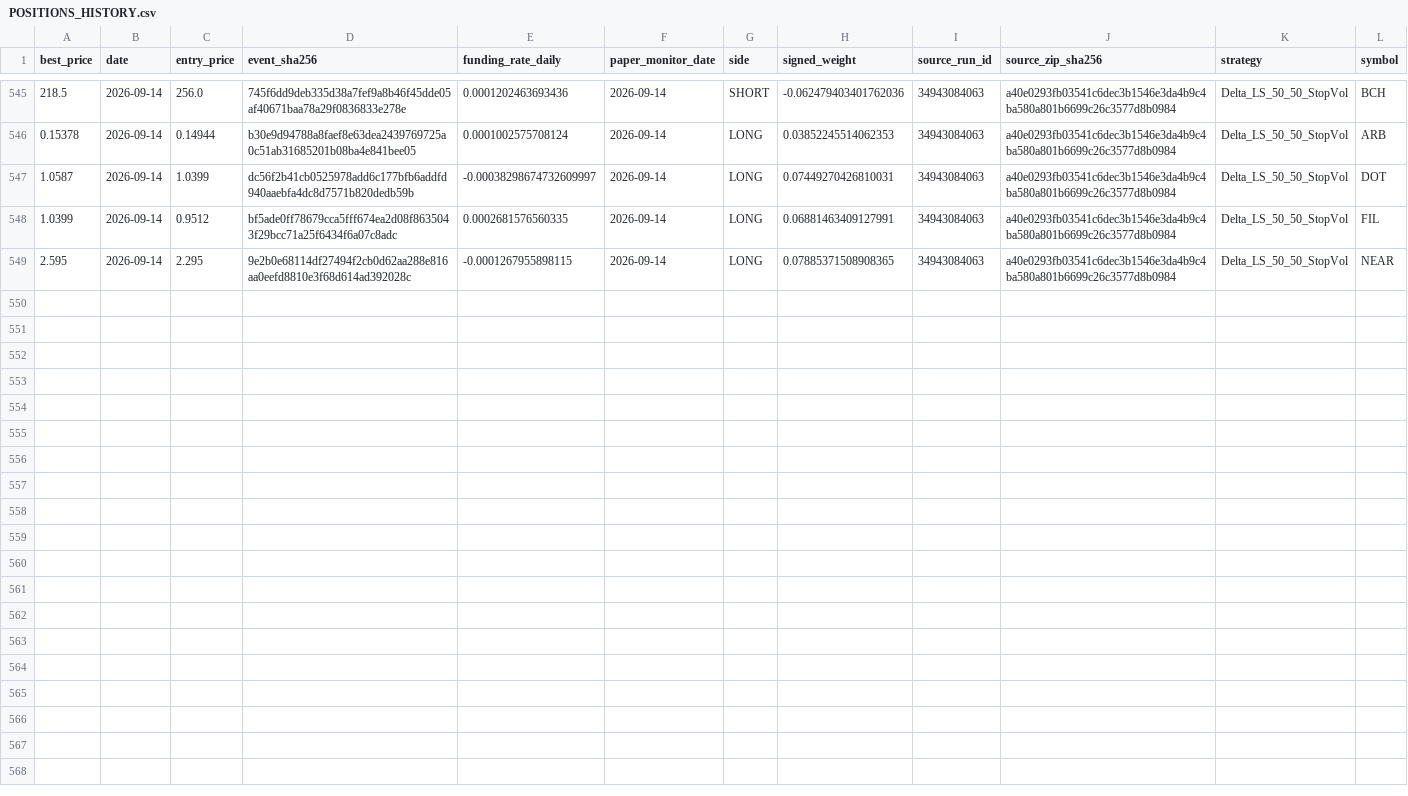
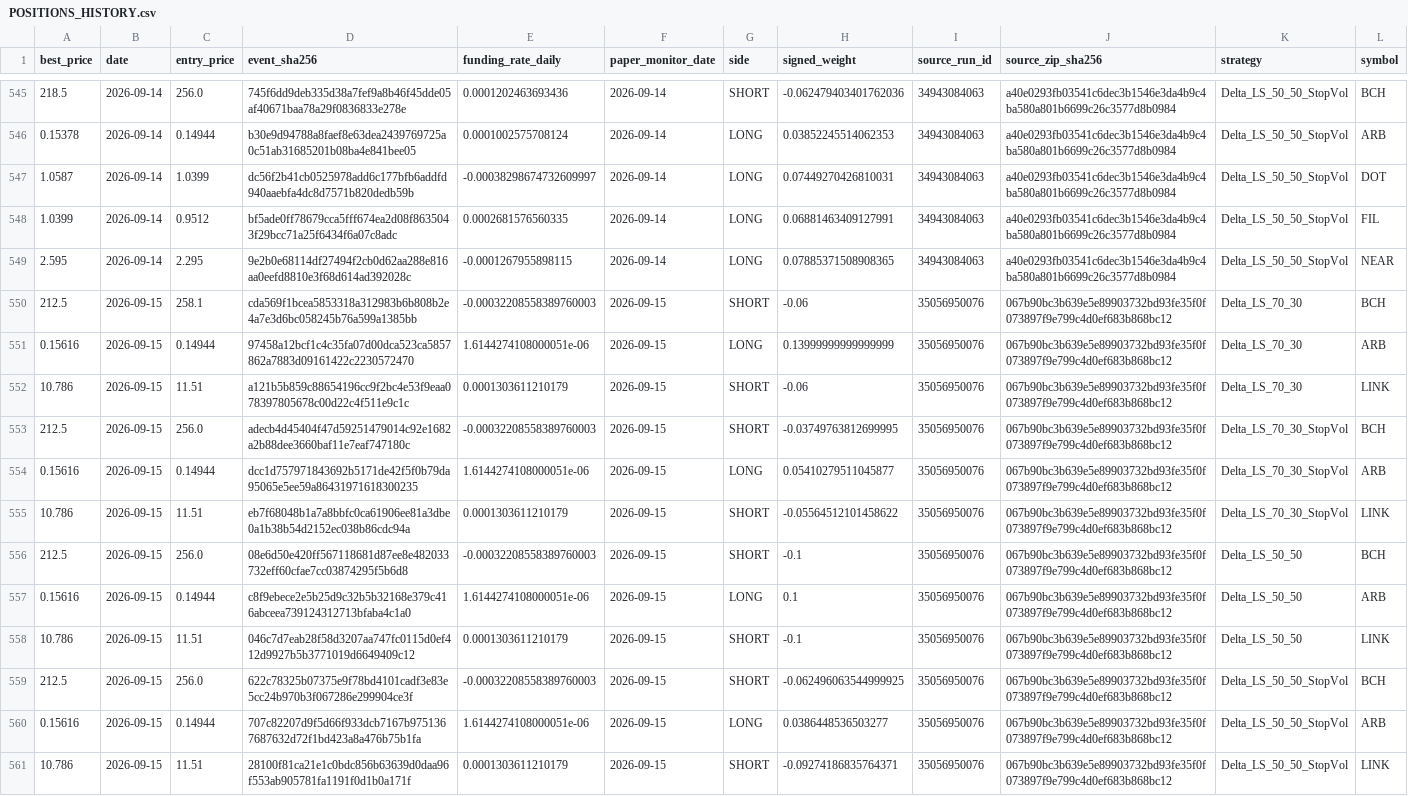
Before and after one commit to vmasardinha-coder/QRDS, a CSV file: runtime/ledgers/delta_paper_monitor/POSITIONS_HISTORY.csv, drawn as a sheet; only a part is shown, gaps mark what is left out; the diff names each change by its address in the sheet, - before the commit and + after, or states it on an @@ line.

```diff
--- a/runtime/ledgers/delta_paper_monitor/POSITIONS_HISTORY.csv
+++ b/runtime/ledgers/delta_paper_monitor/POSITIONS_HISTORY.csv
+row 550: 212.5 | 2026-09-15 | 258.1 | cda569f1bcea5853318a312983b6b808b2e4a7e3d6bc058245b76a599a1385bb | -0.00032208558389760003 | 2026-09-15 | SHORT | -0.06 | 35056950076 | 067b90bc3b639e5e89903732bd93fe35f0f073897f9e799c4d0ef683b868bc12 | Delta_LS_70_30 | BCH
+row 551: 0.15616 | 2026-09-15 | 0.14944 | 97458a12bcf1c4c35fa07d00dca523ca5857862a7883d09161422c2230572470 | 1.6144274108000051e-06 | 2026-09-15 | LONG | 0.13999999999999999 | 35056950076 | 067b90bc3b639e5e89903732bd93fe35f0f073897f9e799c4d0ef683b868bc12 | Delta_LS_70_30 | ARB
+row 552: 10.786 | 2026-09-15 | 11.51 | a121b5b859c88654196cc9f2bc4e53f9eaa078397805678c00d22c4f511e9c1c | 0.0001303611210179 | 2026-09-15 | SHORT | -0.06 | 35056950076 | 067b90bc3b639e5e89903732bd93fe35f0f073897f9e799c4d0ef683b868bc12 | Delta_LS_70_30 | LINK
+row 553: 212.5 | 2026-09-15 | 256.0 | adecb4d45404f47d59251479014c92e1682a2b88dee3660baf11e7eaf747180c | -0.00032208558389760003 | 2026-09-15 | SHORT | -0.03749763812699995 | 35056950076 | 067b90bc3b639e5e89903732bd93fe35f0f073897f9e799c4d0ef683b868bc12 | Delta_LS_70_30_StopVol | BCH
+row 554: 0.15616 | 2026-09-15 | 0.14944 | dcc1d757971843692b5171de42f5f0b79da95065e5ee59a86431971618300235 | 1.6144274108000051e-06 | 2026-09-15 | LONG | 0.05410279511045877 | 35056950076 | 067b90bc3b639e5e89903732bd93fe35f0f073897f9e799c4d0ef683b868bc12 | Delta_LS_70_30_StopVol | ARB
+row 555: 10.786 | 2026-09-15 | 11.51 | eb7f68048b1a7a8bbfc0ca61906ee81a3dbe0a1b38b54d2152ec038b86cdc94a | 0.0001303611210179 | 2026-09-15 | SHORT | -0.05564512101458622 | 35056950076 | 067b90bc3b639e5e89903732bd93fe35f0f073897f9e799c4d0ef683b868bc12 | Delta_LS_70_30_StopVol | LINK
+row 556: 212.5 | 2026-09-15 | 256.0 | 08e6d50e420ff567118681d87ee8e482033732eff60cfae7cc03874295f5b6d8 | -0.00032208558389760003 | 2026-09-15 | SHORT | -0.1 | 35056950076 | 067b90bc3b639e5e89903732bd93fe35f0f073897f9e799c4d0ef683b868bc12 | Delta_LS_50_50 | BCH
+row 557: 0.15616 | 2026-09-15 | 0.14944 | c8f9ebece2e5b25d9c32b5b32168e379c416abceea739124312713bfaba4c1a0 | 1.6144274108000051e-06 | 2026-09-15 | LONG | 0.1 | 35056950076 | 067b90bc3b639e5e89903732bd93fe35f0f073897f9e799c4d0ef683b868bc12 | Delta_LS_50_50 | ARB
+row 558: 10.786 | 2026-09-15 | 11.51 | 046c7d7eab28f58d3207aa747fc0115d0ef412d9927b5b3771019d6649409c12 | 0.0001303611210179 | 2026-09-15 | SHORT | -0.1 | 35056950076 | 067b90bc3b639e5e89903732bd93fe35f0f073897f9e799c4d0ef683b868bc12 | Delta_LS_50_50 | LINK
+row 559: 212.5 | 2026-09-15 | 256.0 | 622c78325b07375e9f78bd4101cadf3e83e5cc24b970b3f067286e299904ce3f | -0.00032208558389760003 | 2026-09-15 | SHORT | -0.062496063544999925 | 35056950076 | 067b90bc3b639e5e89903732bd93fe35f0f073897f9e799c4d0ef683b868bc12 | Delta_LS_50_50_StopVol | BCH
+row 560: 0.15616 | 2026-09-15 | 0.14944 | 707c82207d9f5d66f933dcb7167b9751367687632d72f1bd423a8a476b75b1fa | 1.6144274108000051e-06 | 2026-09-15 | LONG | 0.0386448536503277 | 35056950076 | 067b90bc3b639e5e89903732bd93fe35f0f073897f9e799c4d0ef683b868bc12 | Delta_LS_50_50_StopVol | ARB
+row 561: 10.786 | 2026-09-15 | 11.51 | 28100f81ca21e1c0bdc856b63639d0daa96f553ab905781fa1191f0d1b0a171f | 0.0001303611210179 | 2026-09-15 | SHORT | -0.09274186835764371 | 35056950076 | 067b90bc3b639e5e89903732bd93fe35f0f073897f9e799c4d0ef683b868bc12 | Delta_LS_50_50_StopVol | LINK
```
Also changed, not shown: runtime/ledgers/delta_paper_monitor/DAILY_NAV.csv, runtime/ledgers/delta_paper_monitor/SOURCE_CHAIN.csv, 5 other files.
